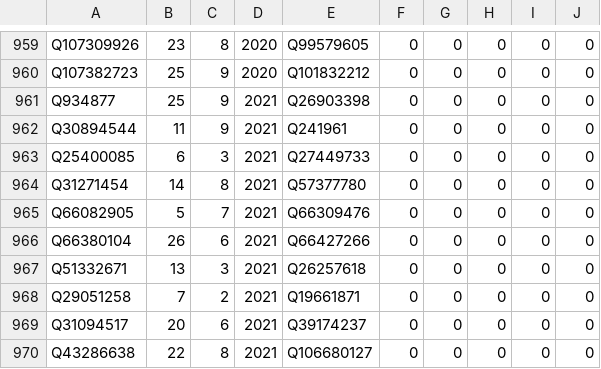
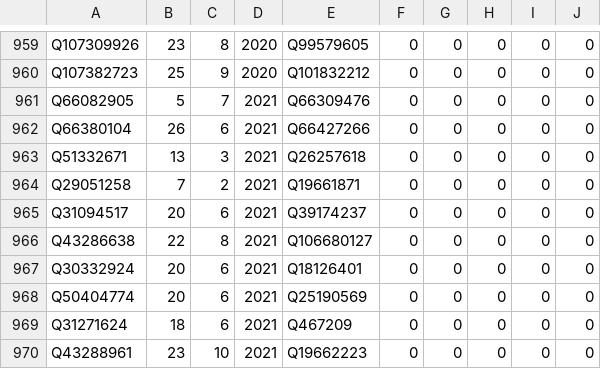
Before and after one commit to psemdel/CyclingInitBot, a CSV file: src/input/champ.csv, drawn as a sheet; only a part is shown, gaps mark what is left out; the shorter side is filled out with more unchanged rows; the diff names each change by its address in the sheet, - before the commit and + after, or states it on an @@ line.

Commit message:
champ items in double+Lisa klein

```diff
--- a/src/input/champ.csv
+++ b/src/input/champ.csv
-row 961: Q934877 | 25 | 9 | 2021 | Q26903398 | 0 | 0 | 0 | 0 | 0
-row 962: Q30894544 | 11 | 9 | 2021 | Q241961 | 0 | 0 | 0 | 0 | 0
-row 963: Q25400085 | 6 | 3 | 2021 | Q27449733 | 0 | 0 | 0 | 0 | 0
-row 964: Q31271454 | 14 | 8 | 2021 | Q57377780 | 0 | 0 | 0 | 0 | 0
```
Also changed, not shown: src/input/champ_clm.csv, 1 other file.
